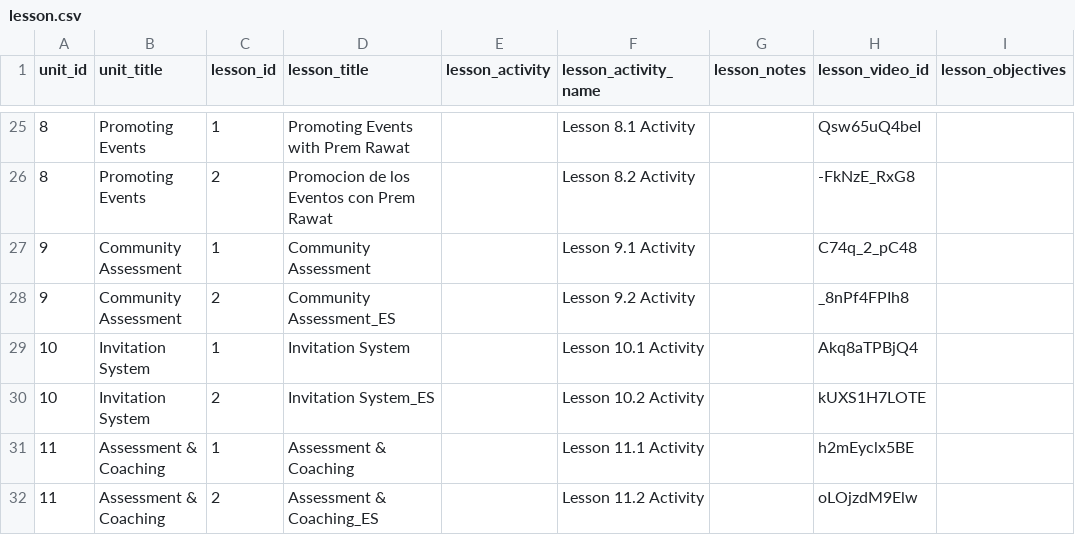
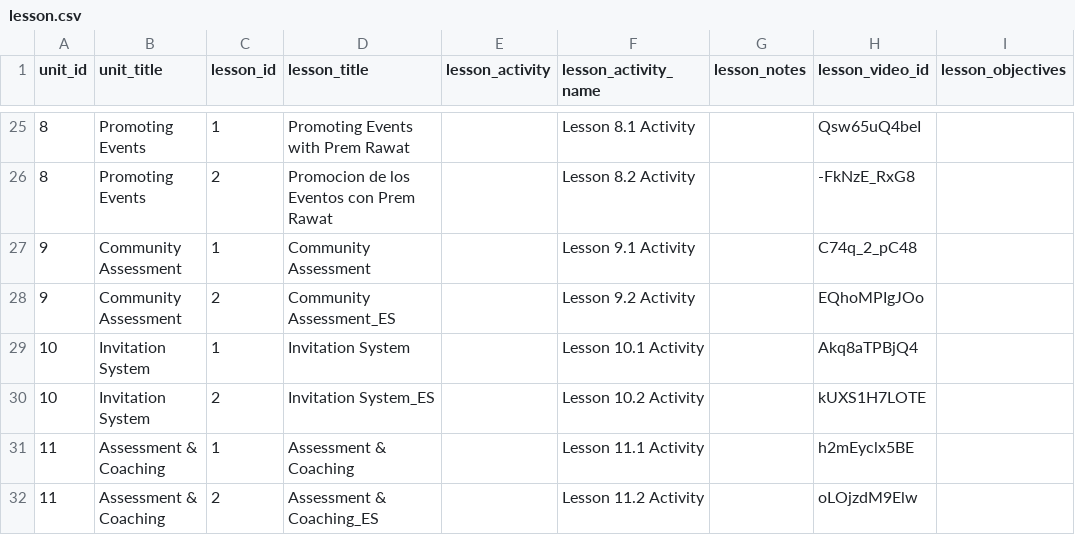
Before and after one commit to ksh/gpitraining, a CSV file: data/lesson.csv, drawn as a sheet; only a part is shown, gaps mark what is left out.

```diff
--- a/data/lesson.csv
+++ b/data/lesson.csv
@@ -27,3 +27,3 @@ unit_id,unit_title,lesson_id,lesson_title,lesson_activity,lesson_activity_name,l
 9,Community Assessment,1,Community Assessment,,Lesson 9.1 Activity,,C74q_2_pC48,
-9,Community Assessment,2,Community Assessment_ES,,Lesson 9.2 Activity,,_8nPf4FPIh8,
+9,Community Assessment,2,Community Assessment_ES,,Lesson 9.2 Activity,,EQhoMPIgJOo,
 10,Invitation System,1,Invitation System,,Lesson 10.1 Activity,,Akq8aTPBjQ4,
```
Also changed, not shown: data/validstudent.csv, 29 other files.
